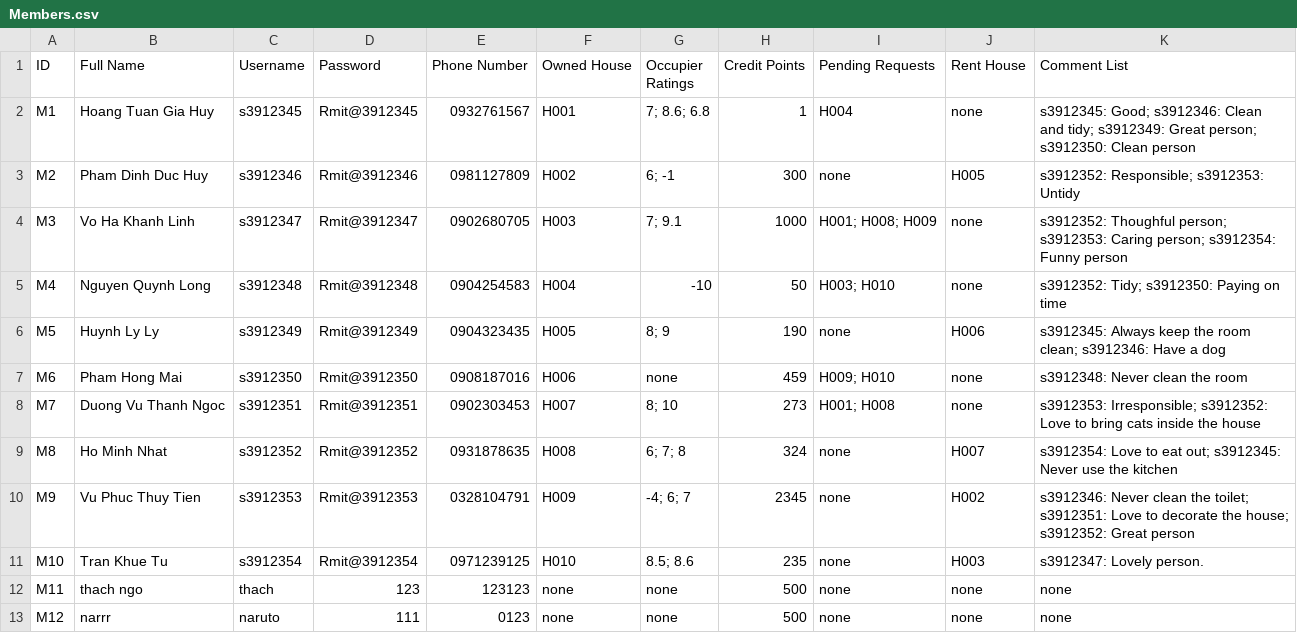
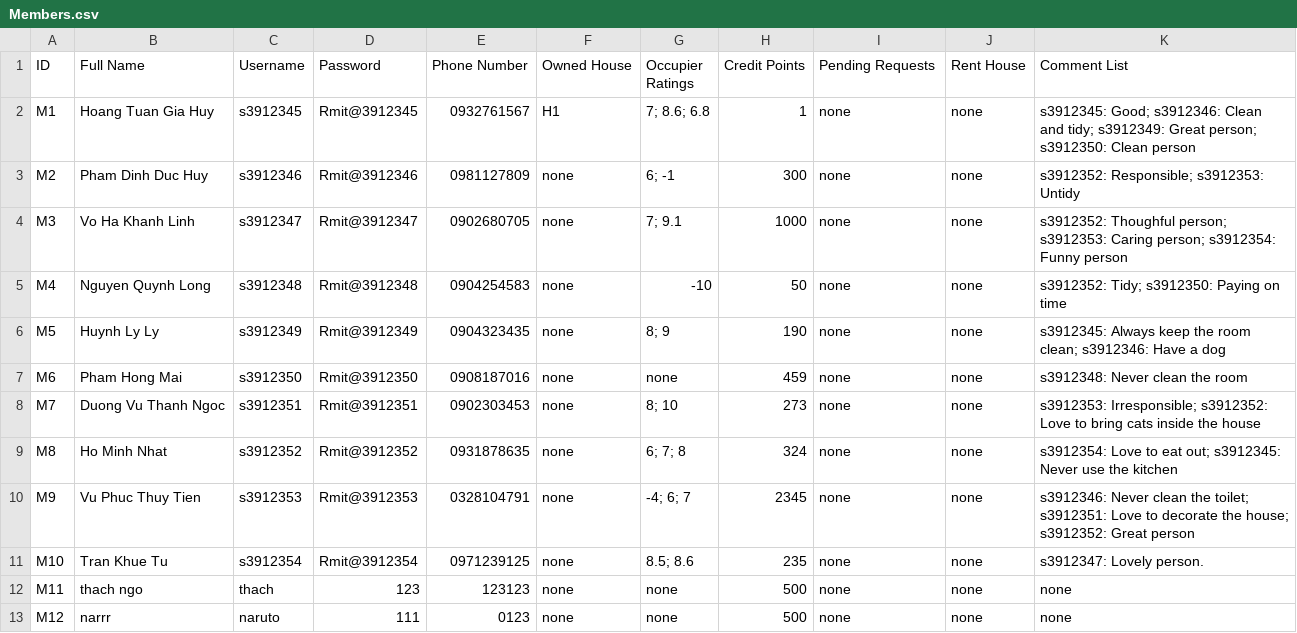
Before and after one commit to Ngoc-s3924496/EEET2482-COSC2082---Group-Assignment, a CSV file: Group_Project/Data/Members.csv, drawn as a sheet.

```diff
--- a/Group_Project/Data/Members.csv
+++ b/Group_Project/Data/Members.csv
@@ -1,12 +1,12 @@
 ID,Full Name,Username,Password,Phone Number,Owned House,Occupier Ratings,Credit Points,Pending Requests,Rent House,Comment List
-M1,Hoang Tuan Gia Huy,s3912345,Rmit@3912345,0932761567,H001,7; 8.6; 6.8,1,H004,none,s3912345: Good; s3912346: Clean and tidy; s3912349: Great person; s3912350: Clean person
-M2,Pham Dinh Duc Huy,s3912346,Rmit@3912346,0981127809,H002,6; -1,300,none,H005,s3912352: Responsible; s3912353: Untidy
-M3,Vo Ha Khanh Linh,s3912347,Rmit@3912347,0902680705,H003,7; 9.1,1000,H001; H008; H009,none,s3912352: Thoughful person; s3912353: Caring person; s3912354: Funny person
-M4,Nguyen Quynh Long,s3912348,Rmit@3912348,0904254583,H004,-10,50,H003; H010,none,s3912352: Tidy; s3912350: Paying on time
-M5,Huynh Ly Ly,s3912349,Rmit@3912349,0904323435,H005,8; 9,190,none,H006,s3912345: Always keep the room clean; s3912346: Have a dog
-M6,Pham Hong Mai,s3912350,Rmit@3912350,0908187016,H006,none,459,H009; H010,none,s3912348: Never clean the room
-M7,Duong Vu Thanh Ngoc,s3912351,Rmit@3912351,0902303453,H007,8; 10,273,H001; H008,none,s3912353: Irresponsible; s3912352: Love to bring cats inside the house
-M8,Ho Minh Nhat,s3912352,Rmit@3912352,0931878635,H008,6; 7; 8,324,none,H007,s3912354: Love to eat out; s3912345: Never use the kitchen
-M9,Vu Phuc Thuy Tien,s3912353,Rmit@3912353,0328104791,H009,-4; 6; 7,2345,none,H002,s3912346: Never clean the toilet; s3912351: Love to decorate the house; s3912352: Great person
-M10,Tran Khue Tu,s3912354,Rmit@3912354,0971239125,H010,8.5; 8.6,235,none,H003,s3912347: Lovely person.
+M1,Hoang Tuan Gia Huy,s3912345,Rmit@3912345,0932761567,H1,7; 8.6; 6.8,1,none,none,s3912345: Good; s3912346: Clean and tidy; s3912349: Great person; s3912350: Clean person
+M2,Pham Dinh Duc Huy,s3912346,Rmit@3912346,0981127809,none,6; -1,300,none,none,s3912352: Responsible; s3912353: Untidy
+M3,Vo Ha Khanh Linh,s3912347,Rmit@3912347,0902680705,none,7; 9.1,1000,none,none,s3912352: Thoughful person; s3912353: Caring person; s3912354: Funny person
+M4,Nguyen Quynh Long,s3912348,Rmit@3912348,0904254583,none,-10,50,none,none,s3912352: Tidy; s3912350: Paying on time
+M5,Huynh Ly Ly,s3912349,Rmit@3912349,0904323435,none,8; 9,190,none,none,s3912345: Always keep the room clean; s3912346: Have a dog
+M6,Pham Hong Mai,s3912350,Rmit@3912350,0908187016,none,none,459,none,none,s3912348: Never clean the room
+M7,Duong Vu Thanh Ngoc,s3912351,Rmit@3912351,0902303453,none,8; 10,273,none,none,s3912353: Irresponsible; s3912352: Love to bring cats inside the house
+M8,Ho Minh Nhat,s3912352,Rmit@3912352,0931878635,none,6; 7; 8,324,none,none,s3912354: Love to eat out; s3912345: Never use the kitchen
+M9,Vu Phuc Thuy Tien,s3912353,Rmit@3912353,0328104791,none,-4; 6; 7,2345,none,none,s3912346: Never clean the toilet; s3912351: Love to decorate the house; s3912352: Great person
+M10,Tran Khue Tu,s3912354,Rmit@3912354,0971239125,none,8.5; 8.6,235,none,none,s3912347: Lovely person.
 M11,thach ngo,thach,123,123123,none,none,500,none,none,none
```
Also changed, not shown: Group_Project/Data/Houses.csv, 5 other files.
